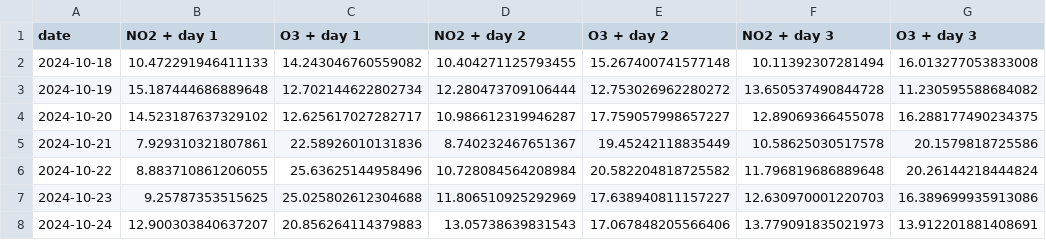
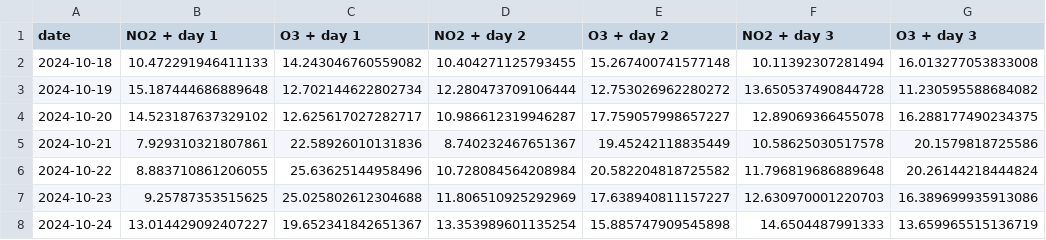
Before and after one commit to atodorov284/air-quality-forecast, a CSV file: data/model_predictions/prediction_data.csv, drawn as a sheet.

Commit message:
Update prediction data

```diff
--- a/data/model_predictions/prediction_data.csv
+++ b/data/model_predictions/prediction_data.csv
@@ -7,2 +7,2 @@ date,NO2 + day 1,O3 + day 1,NO2 + day 2,O3 + day 2,NO2 + day 3,O3 + day 3
 2024-10-23,9.25787353515625,25.025802612304688,11.806510925292969,17.638940811157227,12.630970001220703,16.389699935913086
-2024-10-24,12.900303840637207,20.856264114379883,13.05738639831543,17.067848205566406,13.779091835021973,13.912201881408691
+2024-10-24,13.014429092407227,19.652341842651367,13.353989601135254,15.885747909545898,14.6504487991333,13.659965515136719
```
Also changed, not shown: data/model_predictions/last_three_days.csv.
